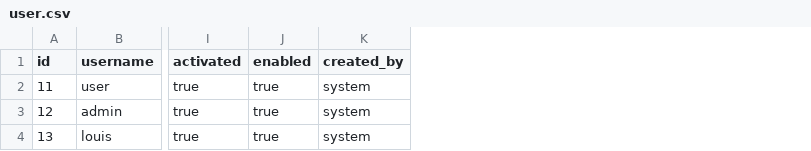
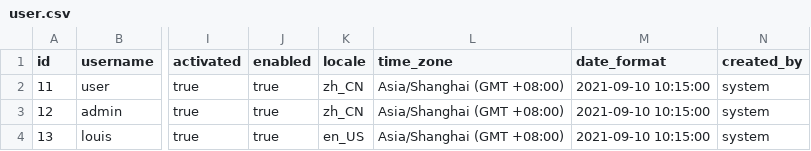
Before and after one commit to pm6422/luix-passport2, a CSV file: luix-passport-server/src/main/resources/config/liquibase/data/user.csv, drawn as a sheet; only a part is shown, gaps mark what is left out; the diff names each change by its address in the sheet, - before the commit and + after, or states it on an @@ line.

```diff
--- a/luix-passport-server/src/main/resources/config/liquibase/data/user.csv
+++ b/luix-passport-server/src/main/resources/config/liquibase/data/user.csv
+column K (locale), rows 2-4: zh_CN | zh_CN | en_US
+column L (time_zone), rows 2-4: all Asia/Shanghai (GMT +08:00)
+column M (date_format), rows 2-4: all 2021-09-10 10:15:00
```
Also changed, not shown: 13 other files.
